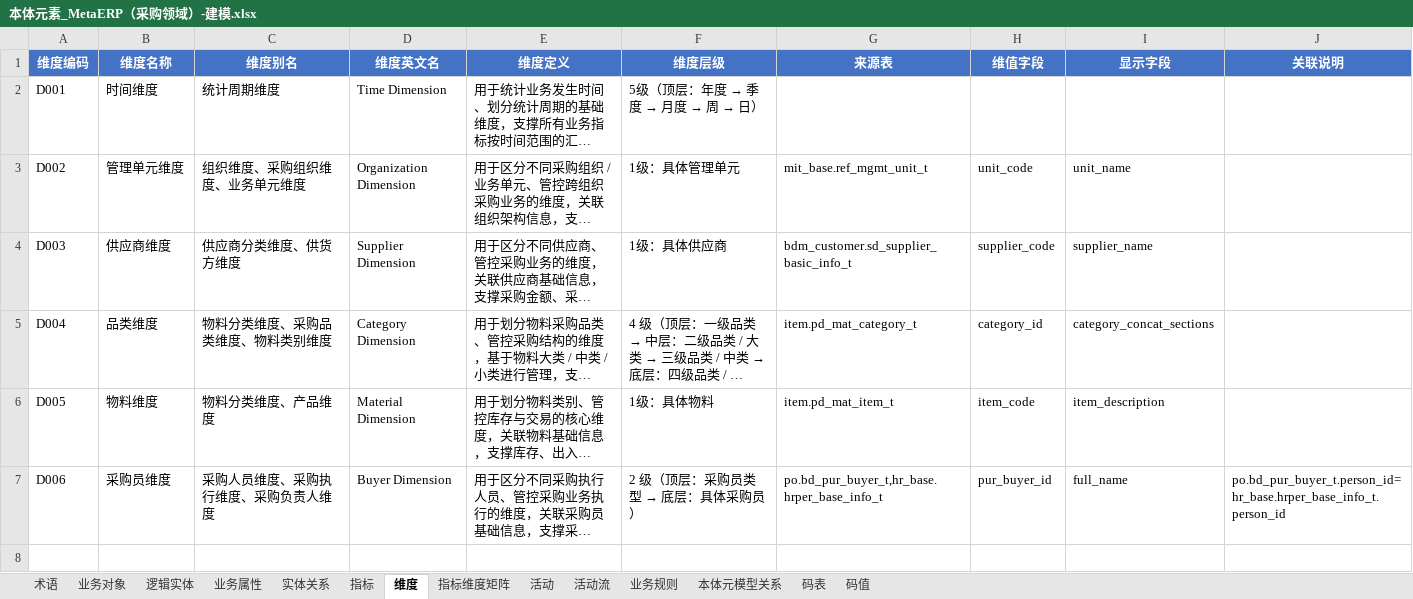
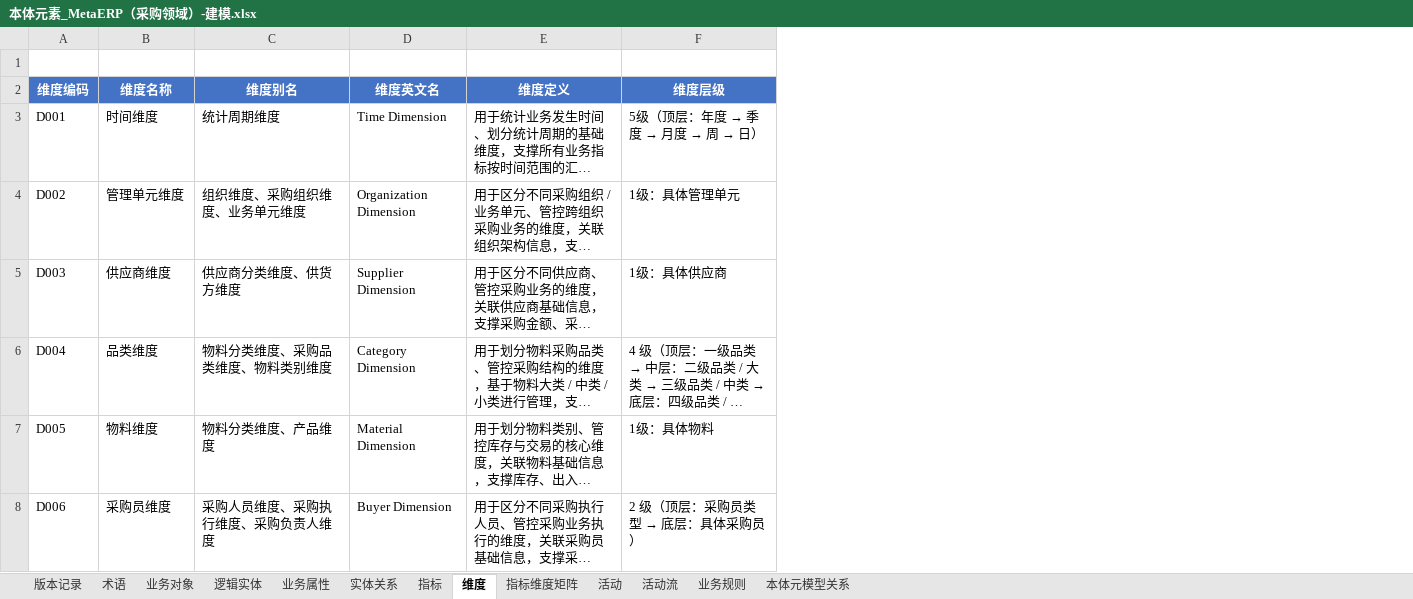
Before and after one commit to tianzj890107/openchat-BI, an Excel workbook: 本体元素_MetaERP（采购领域）-建模.xlsx, sheet 维度, drawn as a sheet; long unchanged cells end in …; values as stored, in another font and other column widths than the file's, no borders; removed rows and columns are numbered as before the commit, all else as after; the diff names each change by its address in the sheet, - before the commit and + after, or states it on an @@ line.

```diff
--- a/本体元素_MetaERP（采购领域）-建模.xlsx (sheet 维度)
+++ b/本体元素_MetaERP（采购领域）-建模.xlsx (sheet 维度)
-sheet tab: 码表
-sheet tab: 码值
+sheet tab: 版本记录
-column G (来源表), rows 3-7: mit_base.ref_mgmt_unit_t | bdm_customer.sd_supplier_basic_info_t | item.pd_mat_category_t | item.pd_mat_item_t | po.bd_pur_buyer_t,hr_base.hrper_base_info_t
-column H (维值字段), rows 3-7: unit_code | supplier_code | category_id | item_code | pur_buyer_id
-column I (显示字段), rows 3-7: unit_name | supplier_name | category_concat_sections | item_description | full_name
-column J (关联说明), row 7: po.bd_pur_buyer_t.person_id=hr_base.hrper_base_info_t.person_id
+row 1: (empty)
```
Also changed, not shown: sheet 业务属性, sheet 术语, sheet 本体元模型关系, sheet 指标, sheet 实体关系, sheet 逻辑实体, 3 more sheets, hidden cells, 8 other files.
